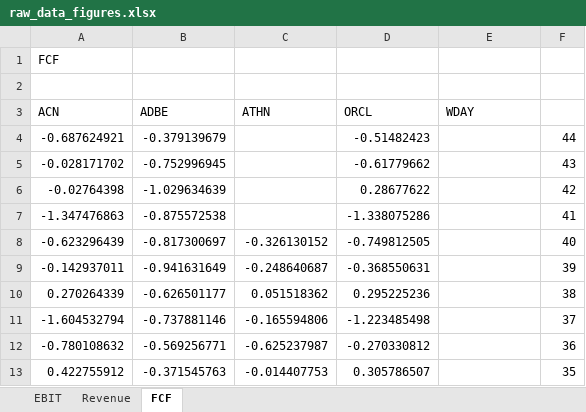
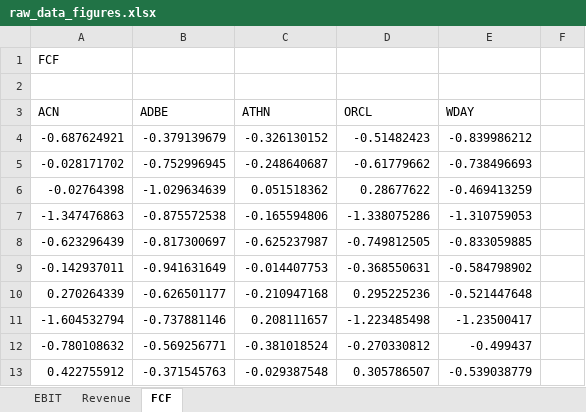
Before and after one commit to Connor-Frazier/Neural-Network-Predictions, an Excel workbook: raw_data_figures.xlsx, sheet FCF, drawn as a sheet; only a part is shown; values as stored, in another font and other column widths than the file's, no borders; charts and pictures not drawn; the diff covers the shown part only; the diff names each change by its address in the sheet, - before the commit and + after, or states it on an @@ line.

Commit message:
fixed raw figure

```diff
--- a/raw_data_figures.xlsx (sheet FCF)
+++ b/raw_data_figures.xlsx (sheet FCF)
-C4 (ATHN): (empty)
+C4 (ATHN): -0.326130152
-E4 (WDAY): (empty)
+E4 (WDAY): -0.839986212
-F4: 44
+F4: (empty)
-C5 (ATHN): (empty)
+C5 (ATHN): -0.248640687
-E5 (WDAY): (empty)
+E5 (WDAY): -0.738496693
-F5: 43
+F5: (empty)
-C6 (ATHN): (empty)
+C6 (ATHN): 0.051518362
-E6 (WDAY): (empty)
+E6 (WDAY): -0.469413259
-F6: 42
+F6: (empty)
-C7 (ATHN): (empty)
+C7 (ATHN): -0.165594806
-E7 (WDAY): (empty)
+E7 (WDAY): -1.310759053
-F7: 41
+F7: (empty)
-C8 (ATHN): -0.326130152
+C8 (ATHN): -0.625237987
-E8 (WDAY): (empty)
+E8 (WDAY): -0.833059885
-F8: 40
+F8: (empty)
-C9 (ATHN): -0.248640687
+C9 (ATHN): -0.014407753
-E9 (WDAY): (empty)
+E9 (WDAY): -0.584798902
-F9: 39
+F9: (empty)
-C10 (ATHN): 0.051518362
+C10 (ATHN): -0.210947168
-E10 (WDAY): (empty)
+E10 (WDAY): -0.521447648
-F10: 38
+F10: (empty)
-C11 (ATHN): -0.165594806
+C11 (ATHN): 0.208111657
-E11 (WDAY): (empty)
+E11 (WDAY): -1.23500417
-F11: 37
+F11: (empty)
-C12 (ATHN): -0.625237987
+C12 (ATHN): -0.381018524
-E12 (WDAY): (empty)
+E12 (WDAY): -0.499437
-F12: 36
+F12: (empty)
-C13 (ATHN): -0.014407753
+C13 (ATHN): -0.029387548
-E13 (WDAY): (empty)
+E13 (WDAY): -0.539038779
-F13: 35
+F13: (empty)
```
Also changed, not shown: 99 edited cells elsewhere in this sheet, sheet Revenue, sheet EBIT, charts or pictures.
